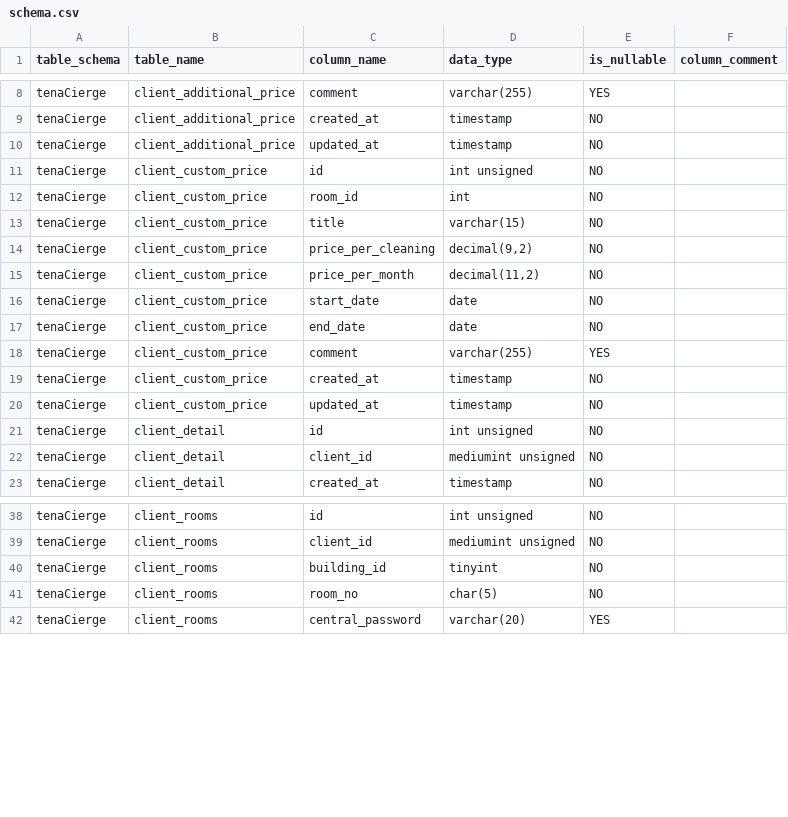
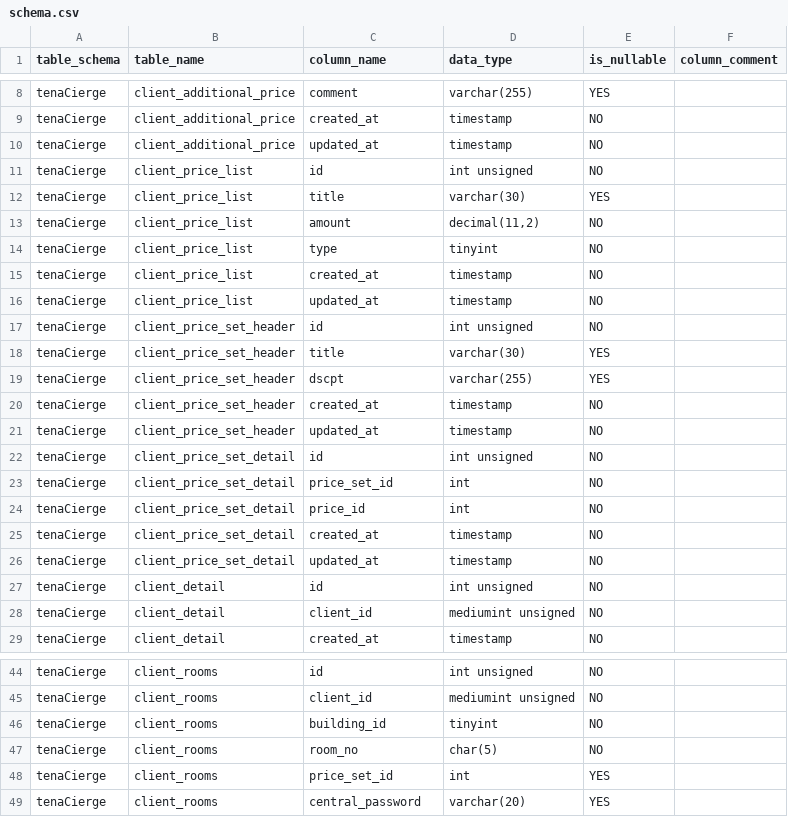
Before and after one commit to toanyOfficial/tenaCierge, a CSV file: docsForCodex/schema.csv, drawn as a sheet; only a part is shown, gaps mark what is left out.

Commit message:
Use price sets for settlement charges

```diff
--- a/docsForCodex/schema.csv
+++ b/docsForCodex/schema.csv
@@ -10,12 +10,18 @@ table_schema,table_name,column_name,data_type,is_nullable,column_comment
 "tenaCierge","client_additional_price","updated_at","timestamp","NO",""
-"tenaCierge","client_custom_price","id","int unsigned","NO",""
-"tenaCierge","client_custom_price","room_id","int","NO",""
-"tenaCierge","client_custom_price","title","varchar(15)","NO",""
-"tenaCierge","client_custom_price","price_per_cleaning","decimal(9,2)","NO",""
-"tenaCierge","client_custom_price","price_per_month","decimal(11,2)","NO",""
-"tenaCierge","client_custom_price","start_date","date","NO",""
-"tenaCierge","client_custom_price","end_date","date","NO",""
-"tenaCierge","client_custom_price","comment","varchar(255)","YES",""
-"tenaCierge","client_custom_price","created_at","timestamp","NO",""
-"tenaCierge","client_custom_price","updated_at","timestamp","NO",""
+"tenaCierge","client_price_list","id","int unsigned","NO",""
+"tenaCierge","client_price_list","title","varchar(30)","YES",""
+"tenaCierge","client_price_list","amount","decimal(11,2)","NO",""
+"tenaCierge","client_price_list","type","tinyint","NO",""
+"tenaCierge","client_price_list","created_at","timestamp","NO",""
+"tenaCierge","client_price_list","updated_at","timestamp","NO",""
+"tenaCierge","client_price_set_header","id","int unsigned","NO",""
+"tenaCierge","client_price_set_header","title","varchar(30)","YES",""
+"tenaCierge","client_price_set_header","dscpt","varchar(255)","YES",""
+"tenaCierge","client_price_set_header","created_at","timestamp","NO",""
+"tenaCierge","client_price_set_header","updated_at","timestamp","NO",""
+"tenaCierge","client_price_set_detail","id","int unsigned","NO",""
+"tenaCierge","client_price_set_detail","price_set_id","int","NO",""
+"tenaCierge","client_price_set_detail","price_id","int","NO",""
+"tenaCierge","client_price_set_detail","created_at","timestamp","NO",""
+"tenaCierge","client_price_set_detail","updated_at","timestamp","NO",""
 "tenaCierge","client_detail","id","int unsigned","NO",""
@@ -41,2 +47,3 @@ table_schema,table_name,column_name,data_type,is_nullable,column_comment
 "tenaCierge","client_rooms","room_no","char(5)","NO",""
+"tenaCierge","client_rooms","price_set_id","int","YES",""
 "tenaCierge","client_rooms","central_password","varchar(20)","YES",""
```
Also changed, not shown: 39 other files.
